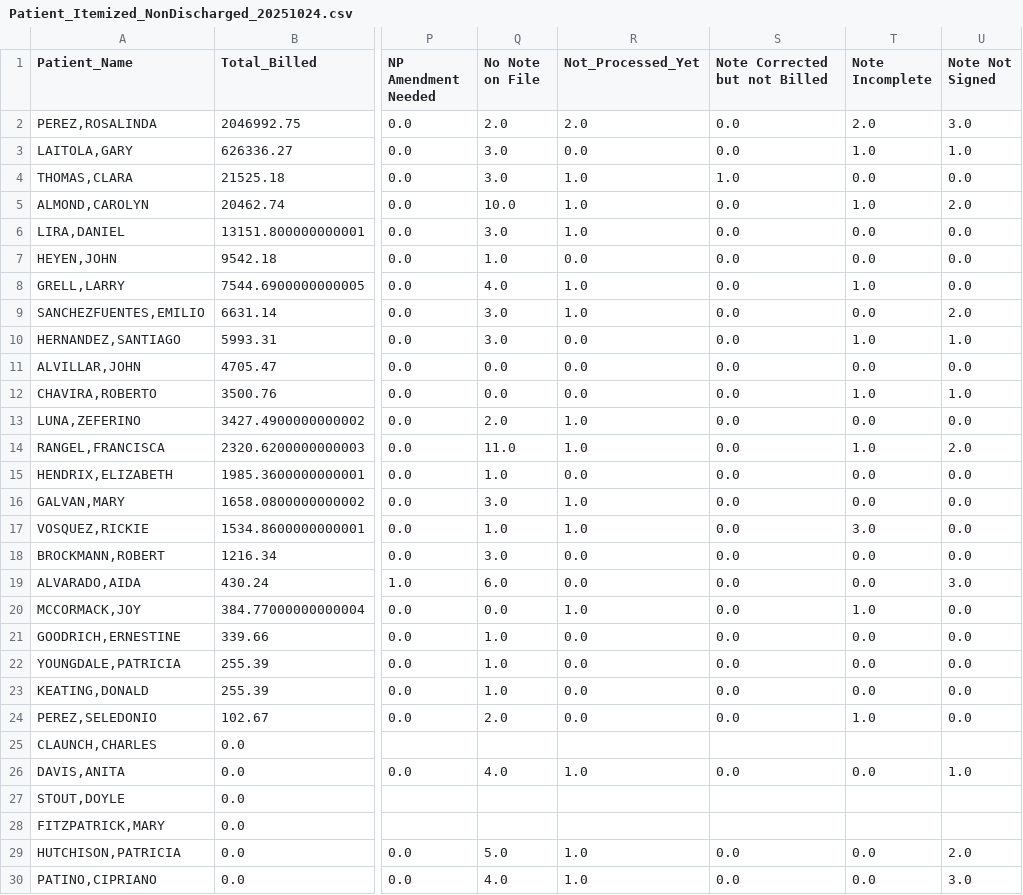
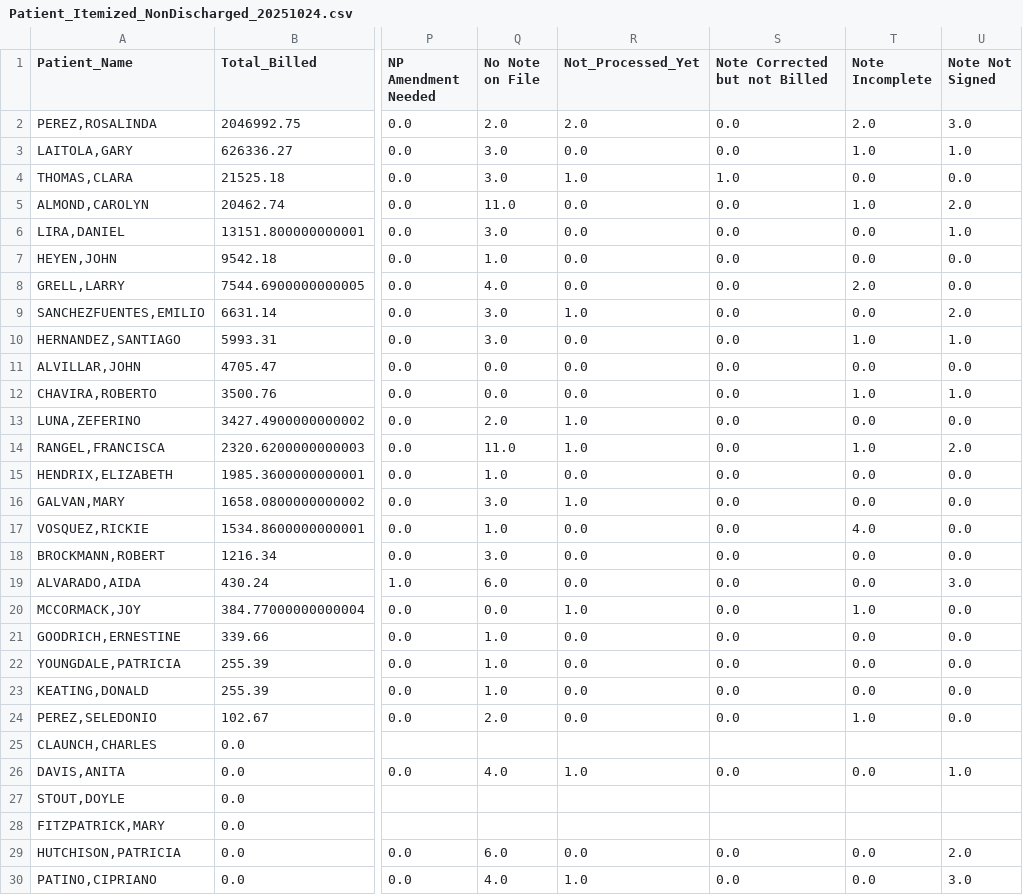
Before and after one commit to TMc07/Trinity_Mobile_WC, a CSV file: csv_folder/Patient_Itemized_NonDischarged_20251024.csv, drawn as a sheet; only a part is shown, gaps mark what is left out; the diff names each change by its address in the sheet, - before the commit and + after, or states it on an @@ line.

```diff
--- a/csv_folder/Patient_Itemized_NonDischarged_20251024.csv
+++ b/csv_folder/Patient_Itemized_NonDischarged_20251024.csv
-Q5 (No Note on File): 10.0
+Q5 (No Note on File): 11.0
-R5:R6 (Not_Processed_Yet): 1.0
+R5:R6 (Not_Processed_Yet): 0.0
-U6 (Note Not Signed): 0.0
+U6 (Note Not Signed): 1.0
-R8 (Not_Processed_Yet): 1.0
+R8 (Not_Processed_Yet): 0.0
-T8 (Note Incomplete): 1.0
+T8 (Note Incomplete): 2.0
-R17 (Not_Processed_Yet): 1.0
+R17 (Not_Processed_Yet): 0.0
-T17 (Note Incomplete): 3.0
+T17 (Note Incomplete): 4.0
-Q29 (No Note on File): 5.0
+Q29 (No Note on File): 6.0
-R29 (Not_Processed_Yet): 1.0
+R29 (Not_Processed_Yet): 0.0
```
Also changed, not shown: csv_folder/Patient_Itemized_20251024.csv, csv_folder/Provider_Itemized_20251024.csv, 2 other files.
